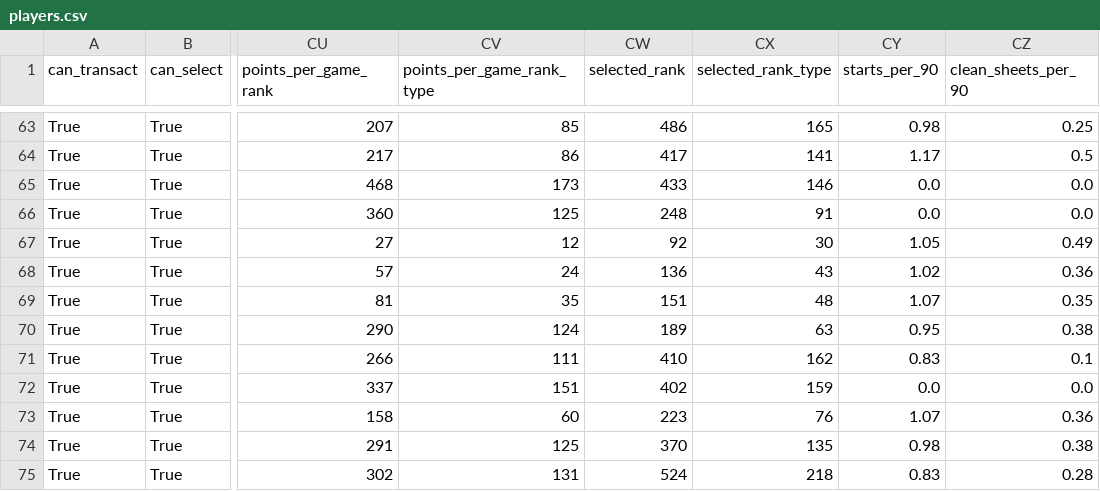
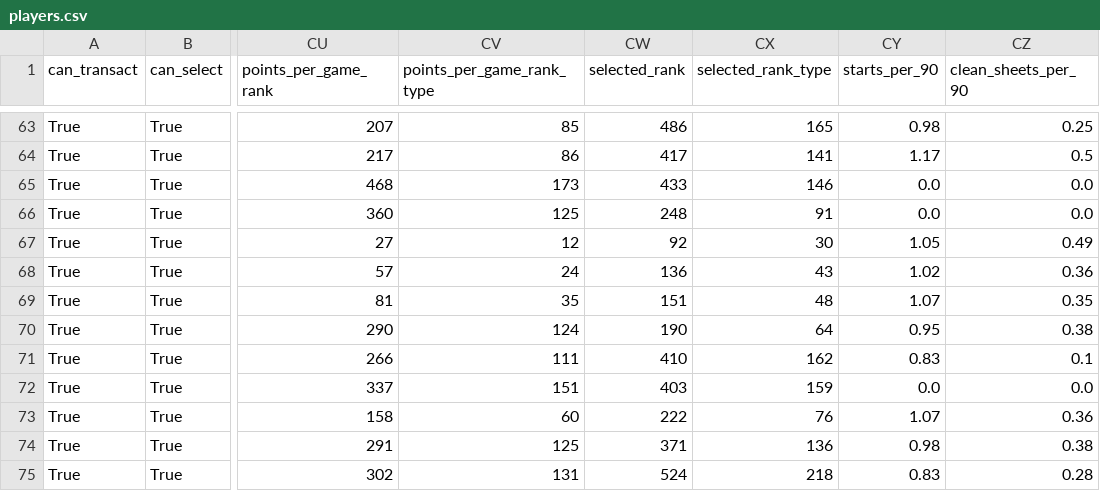
Before and after one commit to mylesfairburn/FPL-Buddy, a CSV file: data/seasons/2026-27/players.csv, drawn as a sheet; only a part is shown, gaps mark what is left out; the diff covers the shown part only; the diff names each change by its address in the sheet, - before the commit and + after, or states it on an @@ line.

```diff
--- a/data/seasons/2026-27/players.csv
+++ b/data/seasons/2026-27/players.csv
-CW70 (selected_rank): 189
+CW70 (selected_rank): 190
-CX70 (selected_rank_type): 63
+CX70 (selected_rank_type): 64
-CW72 (selected_rank): 402
+CW72 (selected_rank): 403
-CW73 (selected_rank): 223
+CW73 (selected_rank): 222
-CW74 (selected_rank): 370
+CW74 (selected_rank): 371
-CX74 (selected_rank_type): 135
+CX74 (selected_rank_type): 136
```
Also changed, not shown: 137 edited cells elsewhere in this file, 19 other files.
